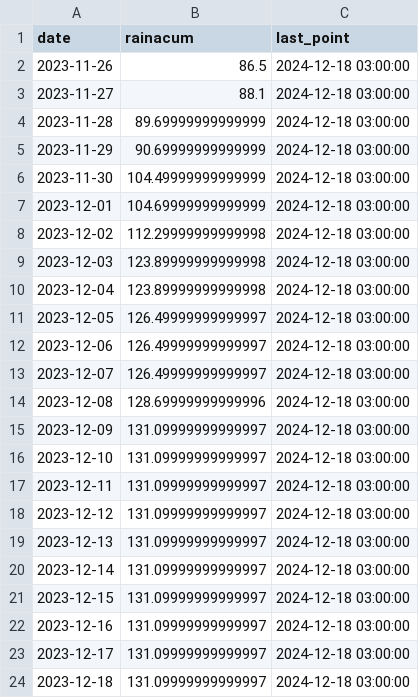
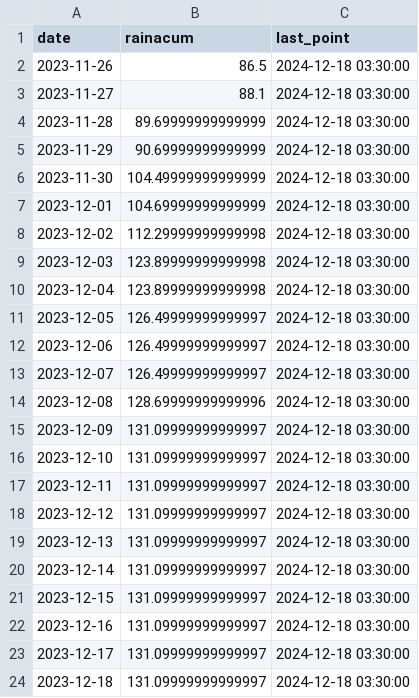
Before and after one commit to LudCano/pluvio-plots, a CSV file: CotaCota/rain2024_live.csv, drawn as a sheet.

```diff
--- a/CotaCota/rain2024_live.csv
+++ b/CotaCota/rain2024_live.csv
@@ -1,24 +1,24 @@
 date,rainacum,last_point
-2023-11-26,86.5,2024-12-18 03:00:00
-2023-11-27,88.1,2024-12-18 03:00:00
-2023-11-28,89.69999999999999,2024-12-18 03:00:00
-2023-11-29,90.69999999999999,2024-12-18 03:00:00
-2023-11-30,104.49999999999999,2024-12-18 03:00:00
-2023-12-01,104.69999999999999,2024-12-18 03:00:00
-2023-12-02,112.29999999999998,2024-12-18 03:00:00
-2023-12-03,123.89999999999998,2024-12-18 03:00:00
-2023-12-04,123.89999999999998,2024-12-18 03:00:00
-2023-12-05,126.49999999999997,2024-12-18 03:00:00
-2023-12-06,126.49999999999997,2024-12-18 03:00:00
-2023-12-07,126.49999999999997,2024-12-18 03:00:00
-2023-12-08,128.69999999999996,2024-12-18 03:00:00
-2023-12-09,131.09999999999997,2024-12-18 03:00:00
-2023-12-10,131.09999999999997,2024-12-18 03:00:00
-2023-12-11,131.09999999999997,2024-12-18 03:00:00
-2023-12-12,131.09999999999997,2024-12-18 03:00:00
-2023-12-13,131.09999999999997,2024-12-18 03:00:00
-2023-12-14,131.09999999999997,2024-12-18 03:00:00
-2023-12-15,131.09999999999997,2024-12-18 03:00:00
-2023-12-16,131.09999999999997,2024-12-18 03:00:00
-2023-12-17,131.09999999999997,2024-12-18 03:00:00
-2023-12-18,131.09999999999997,2024-12-18 03:00:00
+2023-11-26,86.5,2024-12-18 03:30:00
+2023-11-27,88.1,2024-12-18 03:30:00
+2023-11-28,89.69999999999999,2024-12-18 03:30:00
+2023-11-29,90.69999999999999,2024-12-18 03:30:00
+2023-11-30,104.49999999999999,2024-12-18 03:30:00
+2023-12-01,104.69999999999999,2024-12-18 03:30:00
+2023-12-02,112.29999999999998,2024-12-18 03:30:00
+2023-12-03,123.89999999999998,2024-12-18 03:30:00
+2023-12-04,123.89999999999998,2024-12-18 03:30:00
+2023-12-05,126.49999999999997,2024-12-18 03:30:00
+2023-12-06,126.49999999999997,2024-12-18 03:30:00
+2023-12-07,126.49999999999997,2024-12-18 03:30:00
+2023-12-08,128.69999999999996,2024-12-18 03:30:00
+2023-12-09,131.09999999999997,2024-12-18 03:30:00
+2023-12-10,131.09999999999997,2024-12-18 03:30:00
+2023-12-11,131.09999999999997,2024-12-18 03:30:00
+2023-12-12,131.09999999999997,2024-12-18 03:30:00
+2023-12-13,131.09999999999997,2024-12-18 03:30:00
+2023-12-14,131.09999999999997,2024-12-18 03:30:00
+2023-12-15,131.09999999999997,2024-12-18 03:30:00
+2023-12-16,131.09999999999997,2024-12-18 03:30:00
+2023-12-17,131.09999999999997,2024-12-18 03:30:00
+2023-12-18,131.09999999999997,2024-12-18 03:30:00
```
Also changed, not shown: CotaCota/cota_cota_live.csv, FabForno/fabforno_live.csv, 5 other files.
